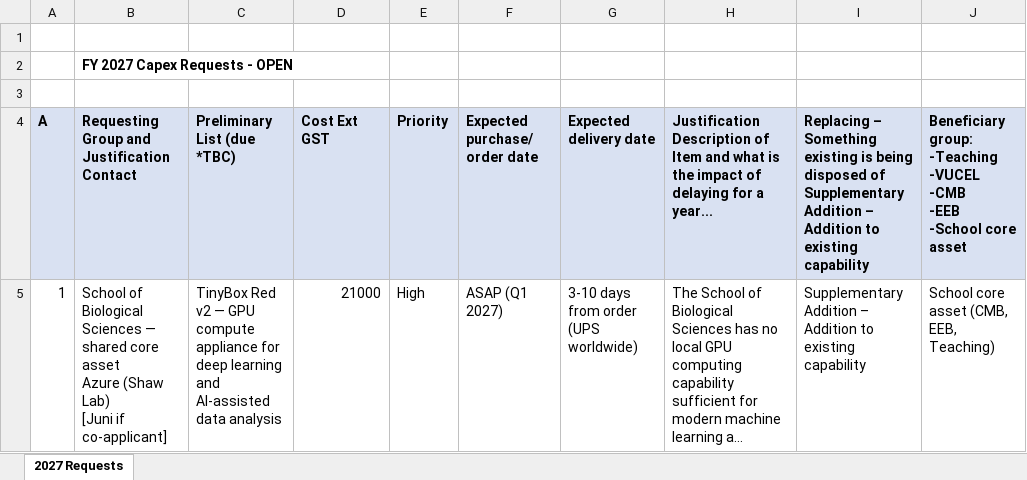
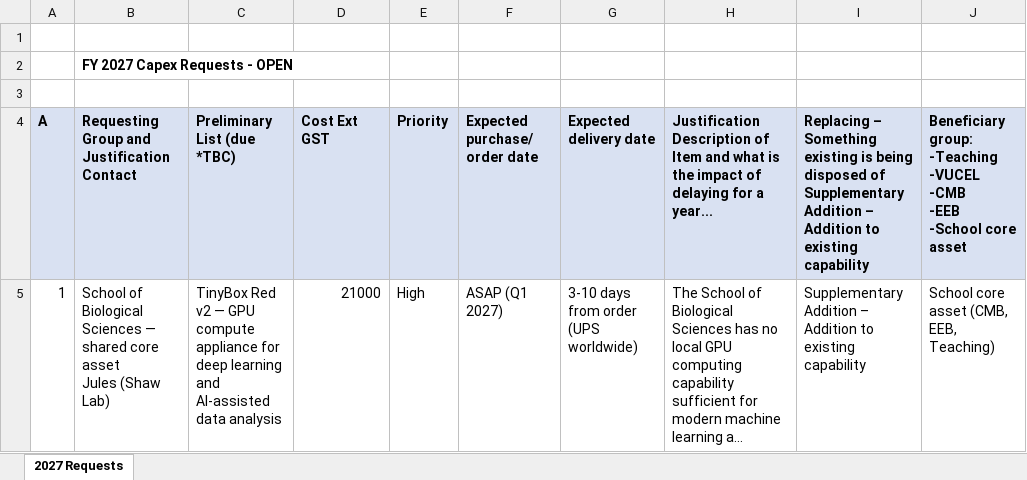
Before and after one commit to NimbleCoOrg/open-science, an Excel workbook: docs/experiments/nz-birdsong/capex_tinybox_entry.xlsx, sheet 2027 Requests, drawn as a sheet; long unchanged cells end in …; values as stored, in another font and other column widths than the file's, no borders; ↵ is a line break in a cell; the diff names each change by its address in the sheet, - before the commit and + after, or states it on an @@ line.

Commit message:
Fix CAPEX spreadsheet: use Jules as contact, remove Juni co-applicant

```diff
--- a/docs/experiments/nz-birdsong/capex_tinybox_entry.xlsx (sheet 2027 Requests)
+++ b/docs/experiments/nz-birdsong/capex_tinybox_entry.xlsx (sheet 2027 Requests)
-B5: …core asset ↵ Azure (Shaw Lab) ↵ [Juni if co-applicant]
+B5: …core asset ↵ Jules (Shaw Lab)
```
